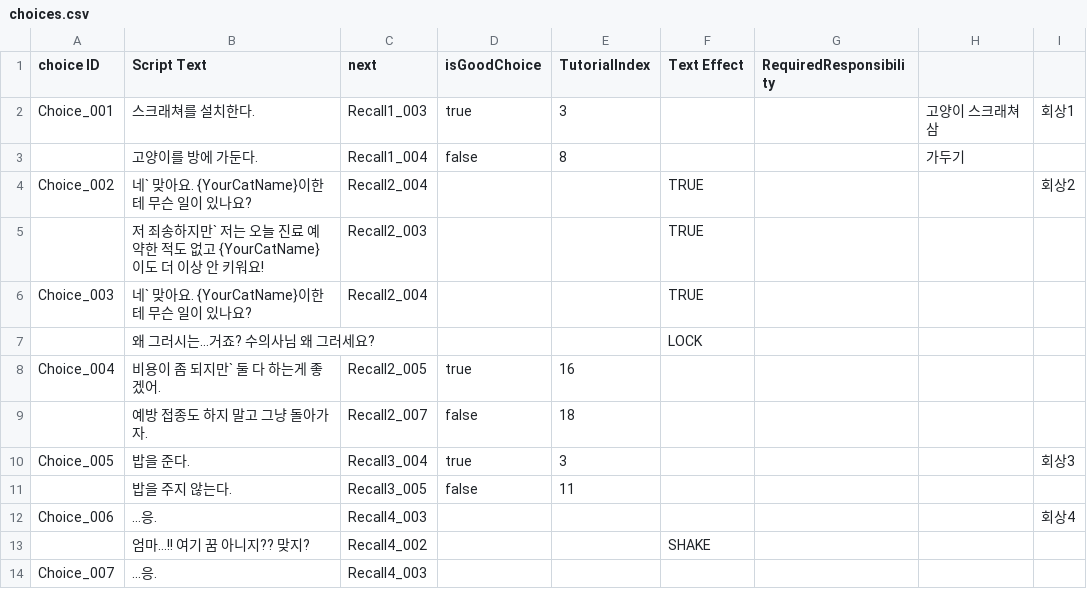
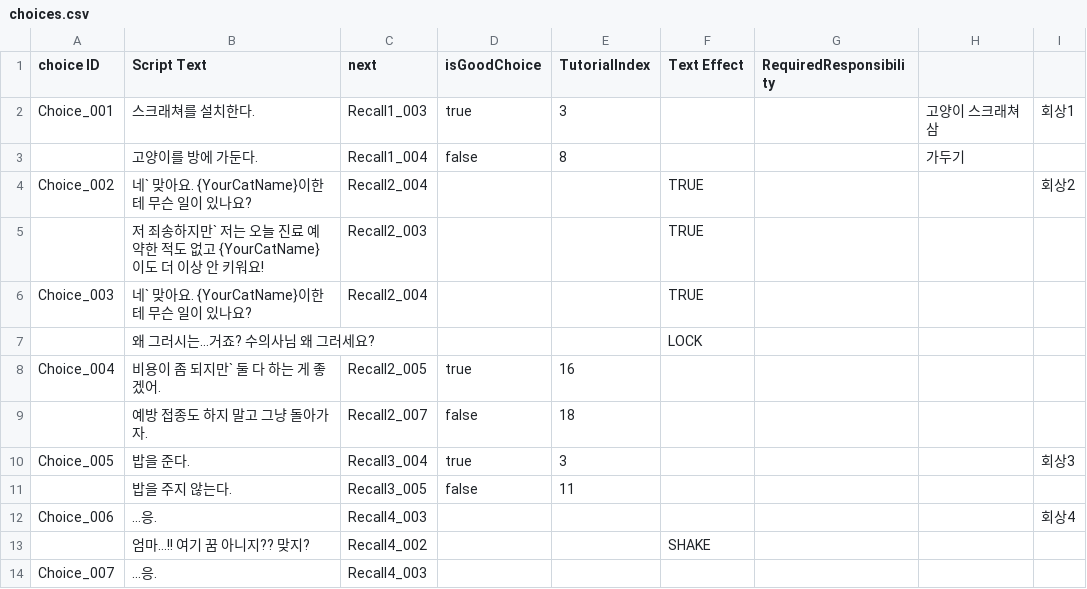
Before and after one commit to zen0113/FourFootsteps, a CSV file: Assets/Resources/Datas/choices.csv, drawn as a sheet; only a part is shown.

```diff
--- a/Assets/Resources/Datas/choices.csv
+++ b/Assets/Resources/Datas/choices.csv
@@ -7,3 +7,3 @@ Choice_003,네` 맞아요. {YourCatName}이한테 무슨 일이 있나요?,Recal
 ,왜 그러시는…거죠? 수의사님 왜 그러세요?,,,,LOCK,,,
-Choice_004,비용이 좀 되지만` 둘 다 하는게 좋겠어.,Recall2_005,true,16,,,,
+Choice_004,비용이 좀 되지만` 둘 다 하는 게 좋겠어.,Recall2_005,true,16,,,,
 ,예방 접종도 하지 말고 그냥 돌아가자.,Recall2_007,false,18,,,,
```
Also changed, not shown: Assets/Resources/Datas/dialogues.csv, Assets/Resources/Datas/variables.csv, 8 other files.
